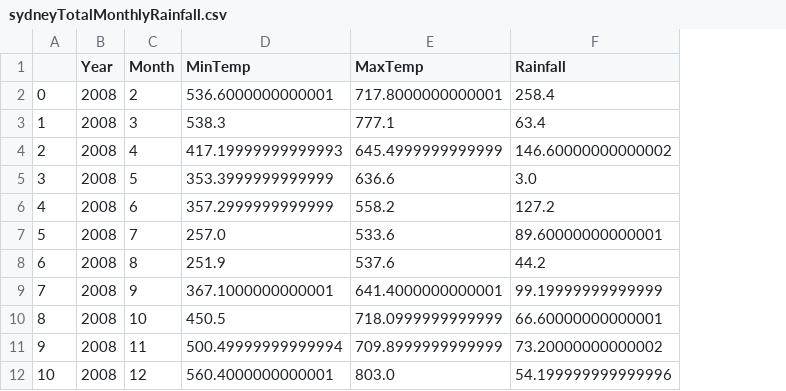
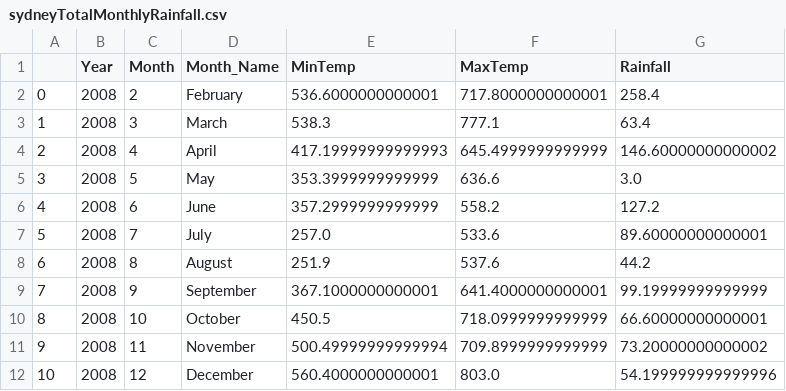
Before and after one commit to EHWS-coding/FIT3179Assignment2, a CSV file: data/sydneyTotalMonthlyRainfall.csv, drawn as a sheet; only a part is shown; the diff names each change by its address in the sheet, - before the commit and + after, or states it on an @@ line.

Commit message:
added month names

```diff
--- a/data/sydneyTotalMonthlyRainfall.csv
+++ b/data/sydneyTotalMonthlyRainfall.csv
+column D (Month_Name), rows 2-12: February | March | April | May | June | July | August | September | October | November | December
```
Also changed, not shown: 2 other files.
